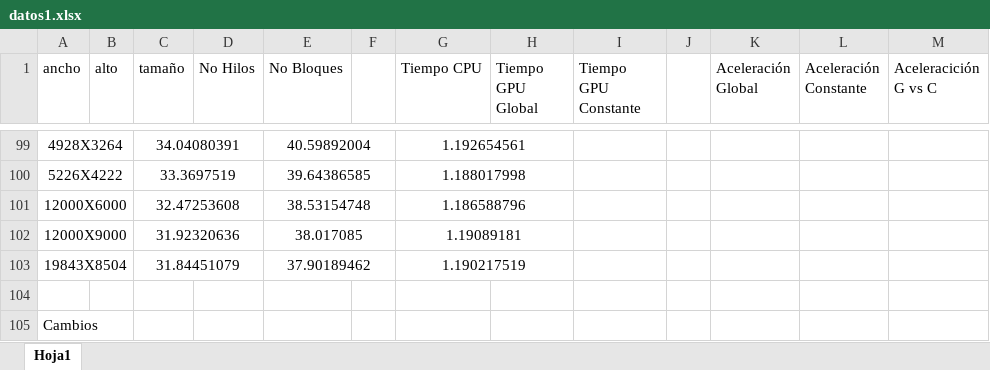
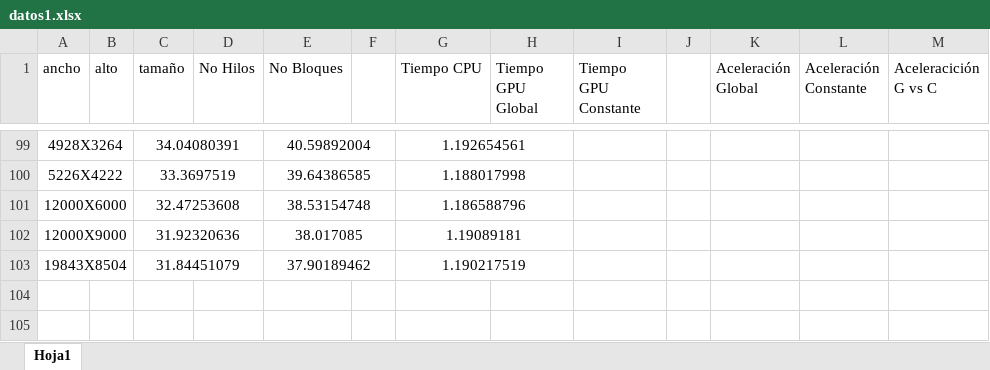
Before and after one commit to anvajaramillo/HPC, an Excel workbook: CANNY/Datos/datos1.xlsx, sheet Hoja1, drawn as a sheet; only a part is shown, gaps mark what is left out; values as stored, in another font and other column widths than the file's, no borders; charts and pictures not drawn; the diff names each change by its address in the sheet, - before the commit and + after, or states it on an @@ line.

```diff
--- a/CANNY/Datos/datos1.xlsx (sheet Hoja1)
+++ b/CANNY/Datos/datos1.xlsx (sheet Hoja1)
-row 104: (empty)
-row 105: Cambios
```
Also changed, not shown: 8 other files.
